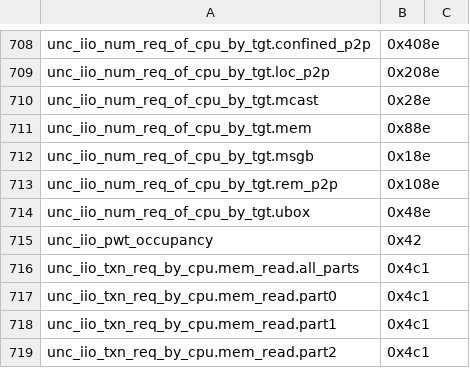
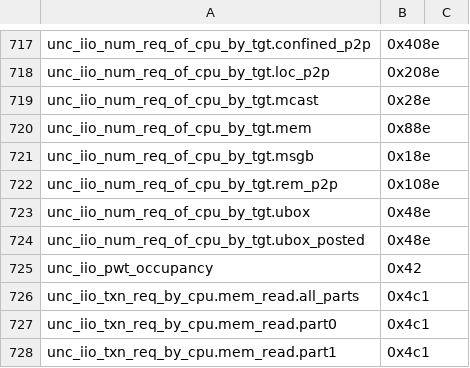
Before and after one commit to jmuehlig/perf-cpp, a CSV file: events/x86/intel/sierra-forest.csv, drawn as a sheet; only a part is shown, gaps mark what is left out; the shorter side is filled out with more unchanged rows; the diff covers the shown part only.

```diff
--- a/events/x86/intel/sierra-forest.csv
+++ b/events/x86/intel/sierra-forest.csv
@@ -714,2 +723,3 @@ unc_iio_num_req_of_cpu_by_tgt.rem_p2p, 0x108e
 unc_iio_num_req_of_cpu_by_tgt.ubox, 0x48e
+unc_iio_num_req_of_cpu_by_tgt.ubox_posted, 0x48e
 unc_iio_pwt_occupancy, 0x42
```
Also changed, not shown: 14 added rows and 2 removed rows elsewhere in this file, events/x86/intel/arrow-lake.csv, events/x86/intel/meteor-lake.csv, 2 other files.
